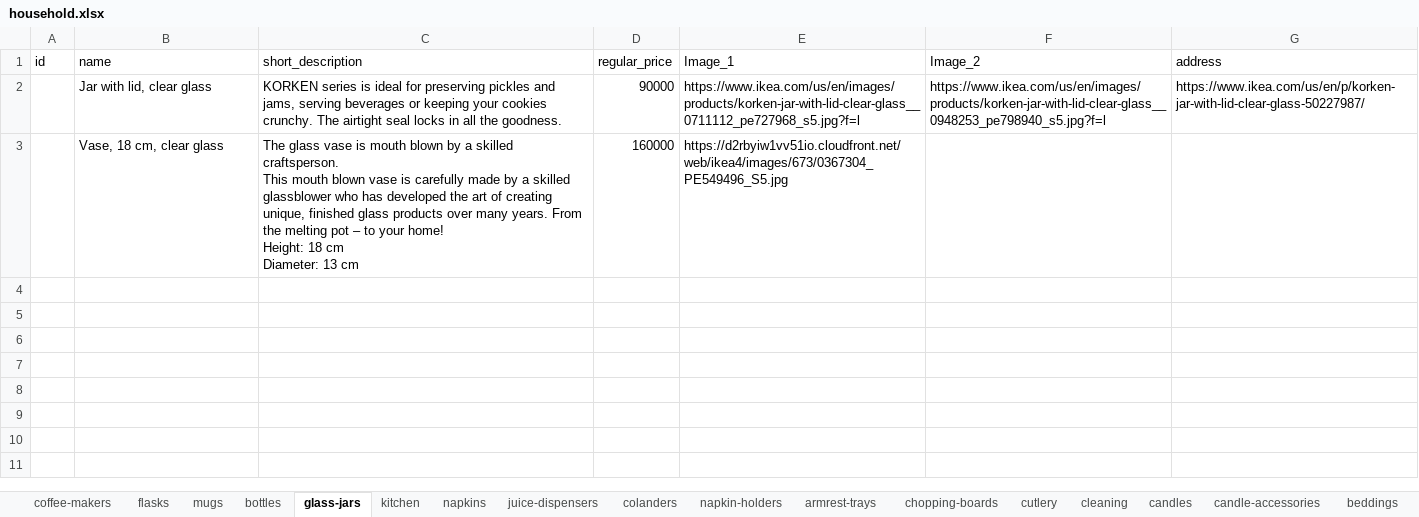
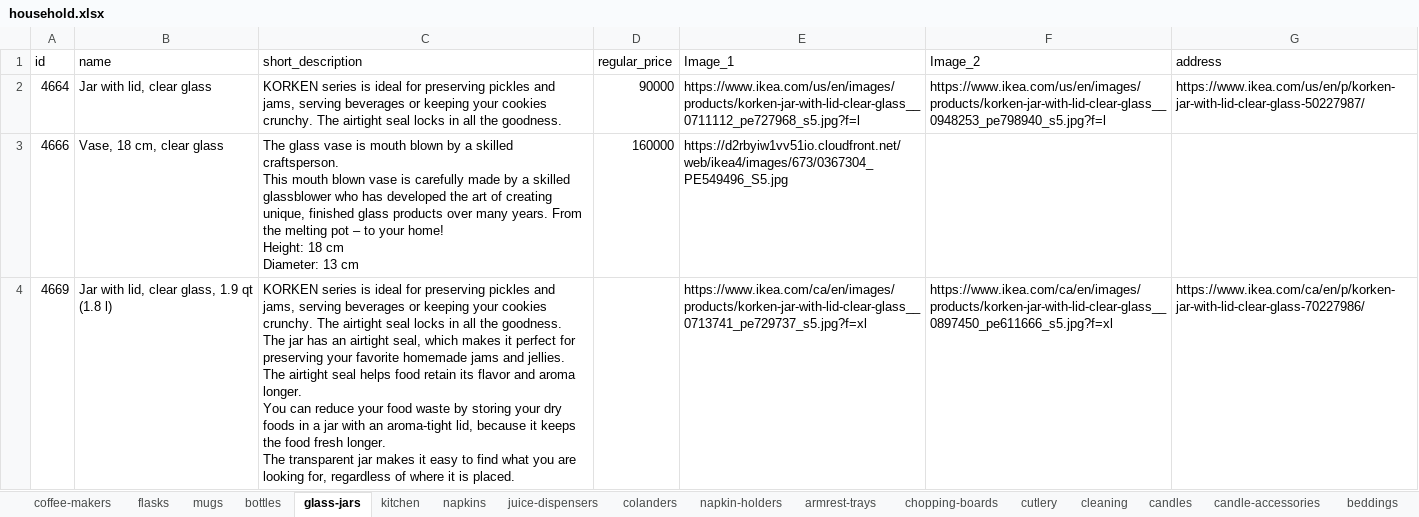
Before and after one commit to samuelitwaru/gquick-woocommmerce, an Excel workbook: sheets/household.xlsx, sheet glass-jars, drawn as a sheet; values as stored, in another font and other column widths than the file's, no borders; ↵ is a line break in a cell; the diff names each change by its address in the sheet, - before the commit and + after, or states it on an @@ line.

Commit message:
682 products

```diff
--- a/sheets/household.xlsx (sheet glass-jars)
+++ b/sheets/household.xlsx (sheet glass-jars)
-A2 (id): (empty)
+A2 (id): 4664
-A3 (id): (empty)
+A3 (id): 4666
+row 4: 4669 | Jar with lid, clear glass, 1.9 qt (1.8 l) | KORKEN series is ideal for preserving pickles and jams, serving beverages or keeping your cookies crunchy. The airtight seal locks in all the goodness. ↵ The jar has an airtight seal, which makes it perfect for preserving your favorite homemade jams and jellies. ↵ The airtight seal helps food retain its flavor and aroma longer. ↵ You can reduce your food waste by storing your dry foods in a jar with an aroma-tight lid, because it keeps the food fresh longer. ↵ The transparent jar makes it easy to find what you are looking for, regardless of where it is placed. |  | https://www.ikea.com/ca/en/images/products/korken-jar-with-lid-clear-glass__0713741_pe729737_s5.jpg?f=xl | https://www.ikea.com/ca/en/images/products/korken-jar-with-lid-clear-glass__0897450_pe611666_s5.jpg?f=xl | https://www.ikea.com/ca/en/p/korken-jar-with-lid-clear-glass-70227986/
```
Also changed, not shown: sheet kitchen, sheet candles, sheet utensils, sheet candle-accessories, sheet flasks, sheet cutlery, 12 more sheets, other sheet tabs, sheets/electronics.xlsx, sheets/foods-and-beverages.xlsx, 10 other files.
